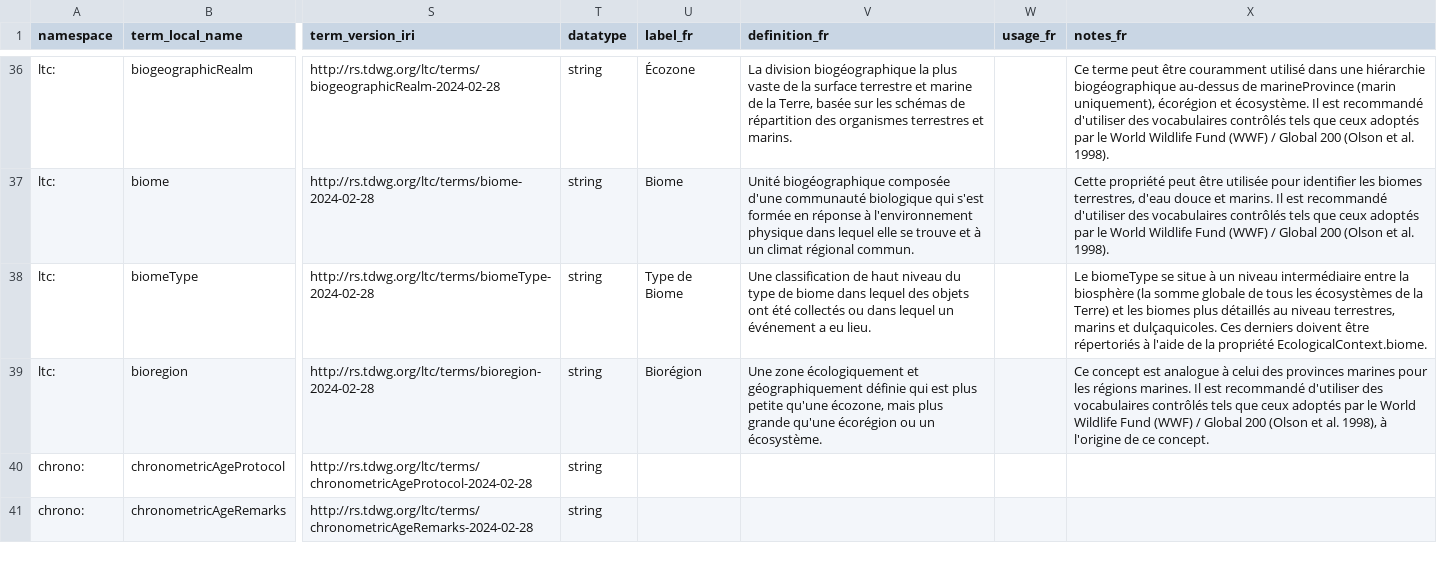
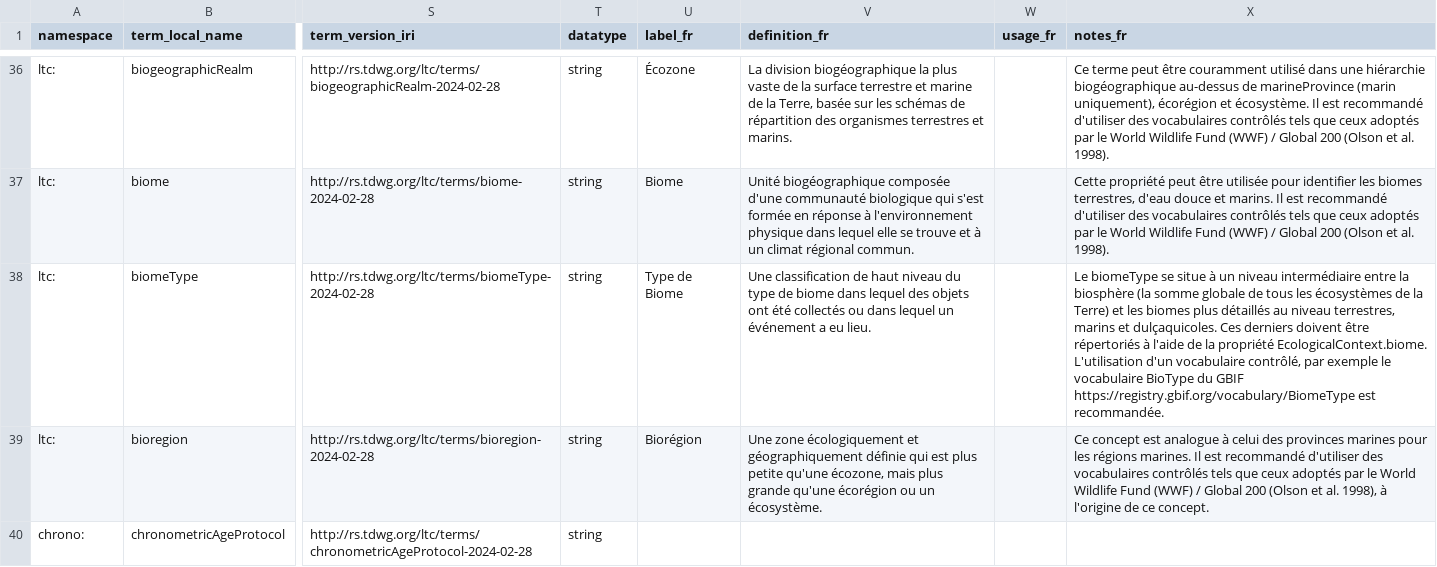
Before and after one commit to magpiedin/stadocgen-development, a CSV file: ltc/app/data/output/ltc-translations-termlist.csv, drawn as a sheet; only a part is shown, gaps mark what is left out; the shorter side is filled out with more unchanged rows; the diff covers the shown part only; the diff names each change by its address in the sheet, - before the commit and + after, or states it on an @@ line.

Commit message:
update French terms

```diff
--- a/ltc/app/data/output/ltc-translations-termlist.csv
+++ b/ltc/app/data/output/ltc-translations-termlist.csv
-X38 (notes_fr): …propriété EcologicalContext.biome.
+X38 (notes_fr): …propriété EcologicalContext.biome. L'utilisation d'un vocabulaire contrôlé, par exemple le vocabulaire BioType du GBIF https://registry.gbif.org/vocabulary/BiomeType est recommandée.
```
Also changed, not shown: 1 edited cell elsewhere in this file, ltc/app/data/output/latimer-translations.csv, ltc/app/data/sources/latimer-translations.csv, 3 other files.
